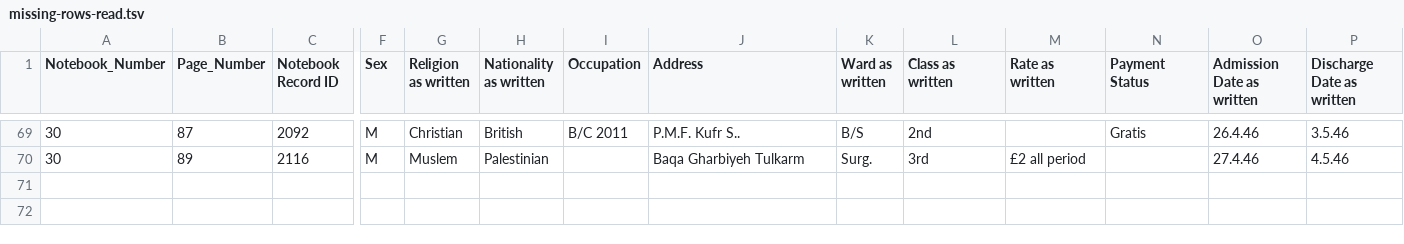
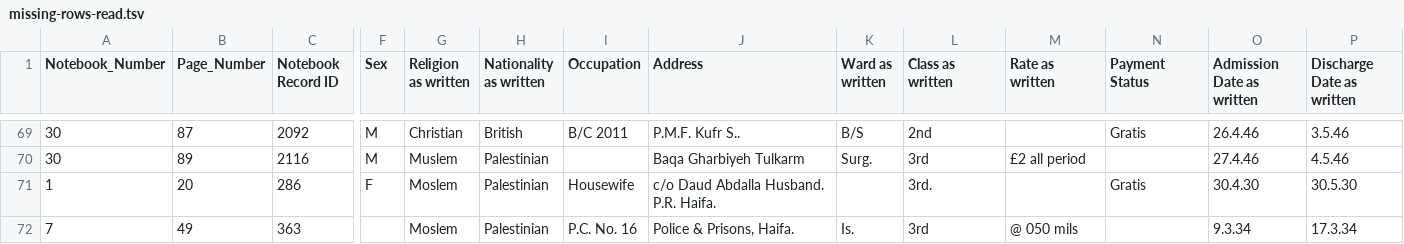
Before and after one commit to sinairusinek/Hospital-Registers, a TSV file: data/public/missing-rows-read.tsv, drawn as a sheet; only a part is shown, gaps mark what is left out; rows hold the shown columns only; the diff names each change by its address in the sheet, - before the commit and + after, or states it on an @@ line.

```diff
--- a/data/public/missing-rows-read.tsv
+++ b/data/public/missing-rows-read.tsv
+row 71: 1 | 20 | 286 | F | Moslem | Palestinian | Housewife | c/o Daud Abdalla Husband. P.R. Haifa. |  | 3rd. |  | Gratis | 30.4.30 | 30.5.30
+row 72: 7 | 49 | 363 |  | Moslem | Palestinian | P.C. No. 16 | Police & Prisons, Haifa. | Is. | 3rd | @ 050 mils |  | 9.3.34 | 17.3.34
```
Also changed, not shown: data/public/place-coords.tsv, data/public/yishuv-place-tiers.tsv, 5 other files.
